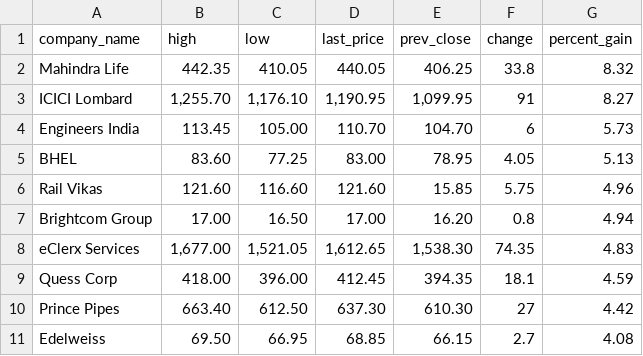
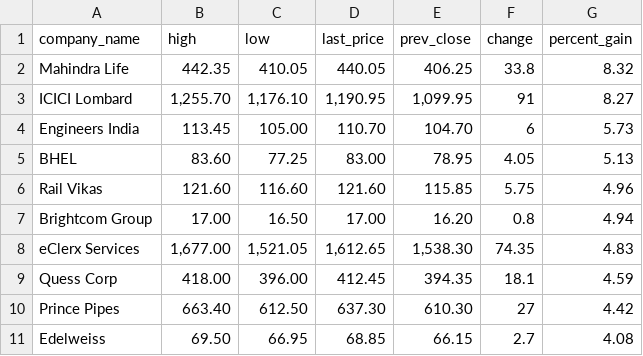
Before and after one commit to paascorb/practica10-beneficiosbursatiles, a CSV file: data/2023-05-29_top_gainers_500.csv, drawn as a sheet; only a part is shown.

```diff
--- a/data/2023-05-29_top_gainers_500.csv
+++ b/data/2023-05-29_top_gainers_500.csv
@@ -5,3 +5,3 @@ Engineers India,113.45,105.00,110.70,104.70,6,5.73
 BHEL,83.60,77.25,83.00,78.95,4.05,5.13
-Rail Vikas,121.60,116.60,121.60,15.85,5.75,4.96
+Rail Vikas,121.60,116.60,121.60,115.85,5.75,4.96
 Brightcom Group,17.00,16.50,17.00,16.20,0.8,4.94
```
